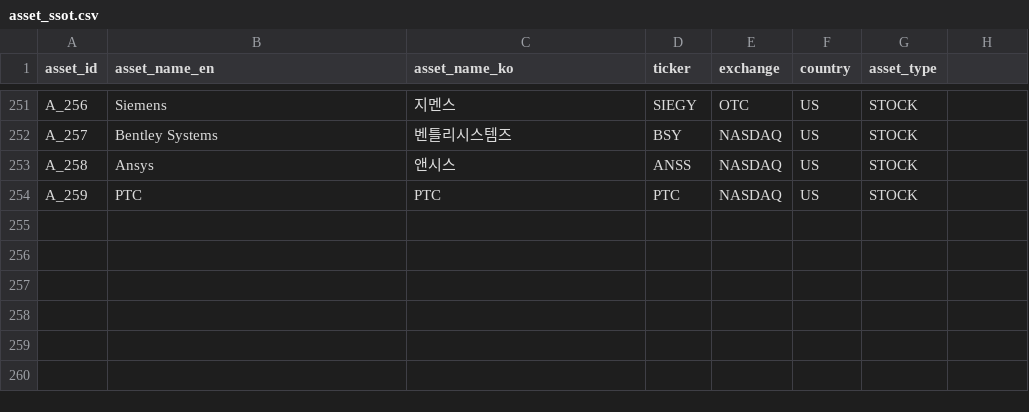
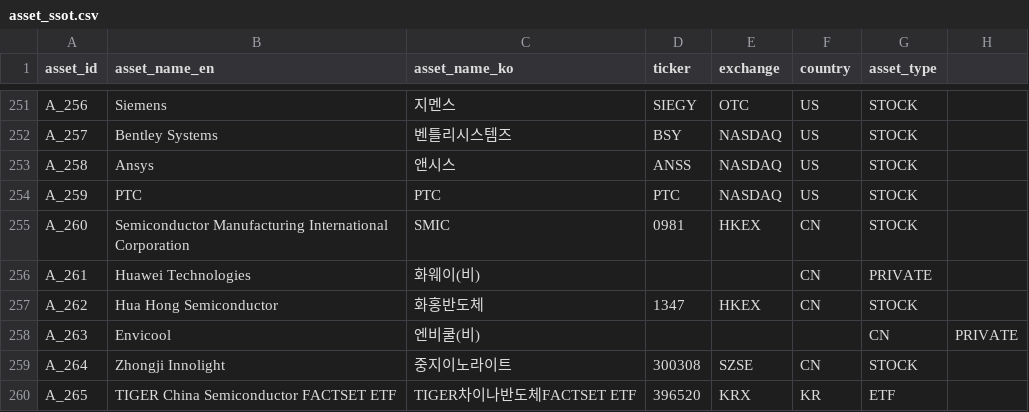
Before and after one commit to kang0302/import_MT, a CSV file: data/ssot/asset_ssot.csv, drawn as a sheet; only a part is shown, gaps mark what is left out.

Commit message:
Update asset_ssot.csv

```diff
--- a/data/ssot/asset_ssot.csv
+++ b/data/ssot/asset_ssot.csv
@@ -254 +254,7 @@ A_258,Ansys,앤시스,ANSS,NASDAQ,US,STOCK
 A_259,PTC,PTC,PTC,NASDAQ,US,STOCK
+A_260,Semiconductor Manufacturing International Corporation,SMIC,0981,HKEX,CN,STOCK
+A_261,Huawei Technologies,화웨이(비),,,CN,PRIVATE
+A_262,Hua Hong Semiconductor,화홍반도체,1347,HKEX,CN,STOCK
+A_263,Envicool,엔비쿨(비),,,,CN,PRIVATE
+A_264,Zhongji Innolight,중지이노라이트,300308,SZSE,CN,STOCK
+A_265,TIGER China Semiconductor FACTSET ETF,TIGER차이나반도체FACTSET ETF,396520,KRX,KR,ETF
```
